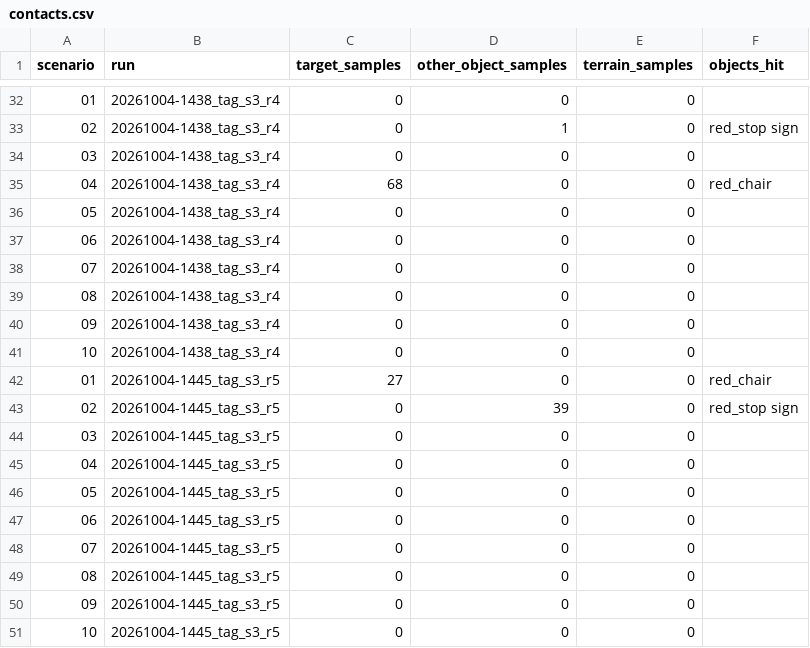
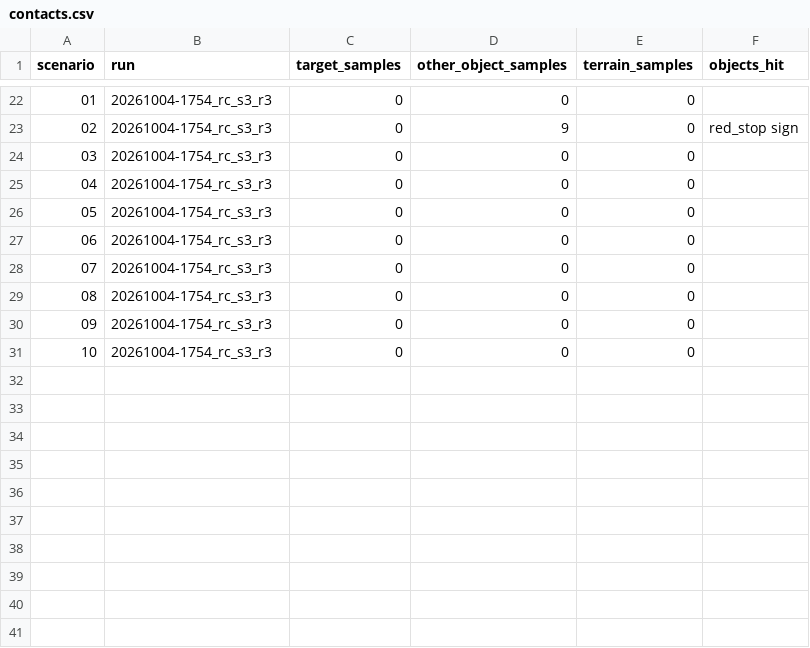
Before and after one commit to joshboo1019-coder/EE4705-mini_project, a CSV file: docs/report_assets/final/contacts.csv, drawn as a sheet; only a part is shown, gaps mark what is left out; the diff covers the shown part only.

```diff
--- a/docs/report_assets/final/contacts.csv
+++ b/docs/report_assets/final/contacts.csv
@@ -32,20 +22,10 @@ scenario,run,target_samples,other_object_samples,terrain_samples,objects_hit
-01,20261004-1438_tag_s3_r4,0,0,0,
-02,20261004-1438_tag_s3_r4,0,1,0,red_stop sign
-03,20261004-1438_tag_s3_r4,0,0,0,
-04,20261004-1438_tag_s3_r4,68,0,0,red_chair
-05,20261004-1438_tag_s3_r4,0,0,0,
-06,20261004-1438_tag_s3_r4,0,0,0,
-07,20261004-1438_tag_s3_r4,0,0,0,
-08,20261004-1438_tag_s3_r4,0,0,0,
-09,20261004-1438_tag_s3_r4,0,0,0,
-10,20261004-1438_tag_s3_r4,0,0,0,
-01,20261004-1445_tag_s3_r5,27,0,0,red_chair
-02,20261004-1445_tag_s3_r5,0,39,0,red_stop sign
-03,20261004-1445_tag_s3_r5,0,0,0,
-04,20261004-1445_tag_s3_r5,0,0,0,
-05,20261004-1445_tag_s3_r5,0,0,0,
-06,20261004-1445_tag_s3_r5,0,0,0,
-07,20261004-1445_tag_s3_r5,0,0,0,
-08,20261004-1445_tag_s3_r5,0,0,0,
-09,20261004-1445_tag_s3_r5,0,0,0,
-10,20261004-1445_tag_s3_r5,0,0,0,
+01,20261004-1754_rc_s3_r3,0,0,0,
+02,20261004-1754_rc_s3_r3,0,9,0,red_stop sign
+03,20261004-1754_rc_s3_r3,0,0,0,
+04,20261004-1754_rc_s3_r3,0,0,0,
+05,20261004-1754_rc_s3_r3,0,0,0,
+06,20261004-1754_rc_s3_r3,0,0,0,
+07,20261004-1754_rc_s3_r3,0,0,0,
+08,20261004-1754_rc_s3_r3,0,0,0,
+09,20261004-1754_rc_s3_r3,0,0,0,
+10,20261004-1754_rc_s3_r3,0,0,0,
```
Also changed, not shown: 10 removed rows and 23 edited cells elsewhere in this file, docs/report_assets/final/s3_history.csv, docs/report_assets/final/s3_success_ci.csv, 7 other files.
